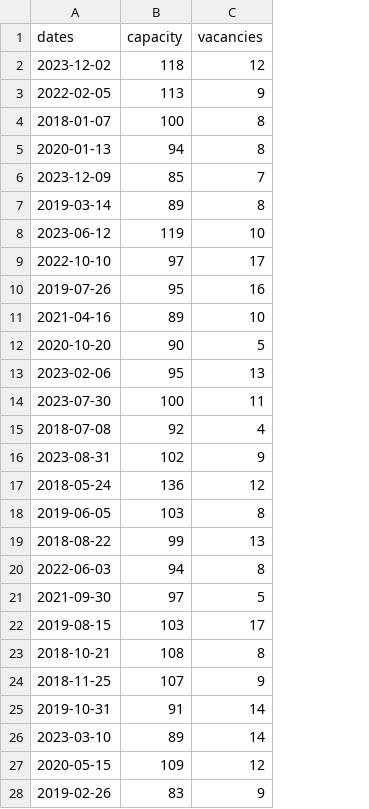
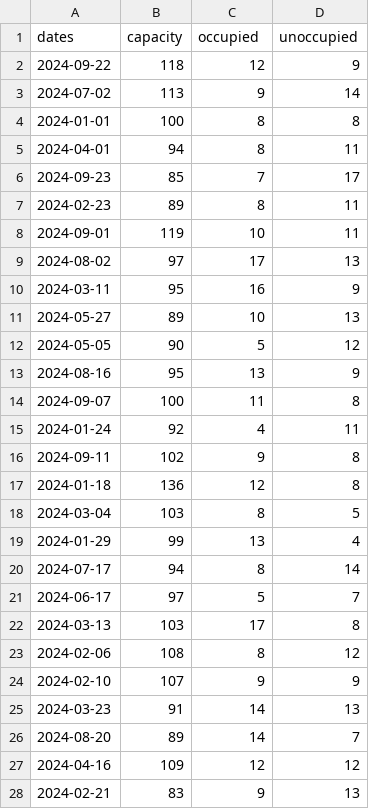
Before and after one commit to cher-ning/paper_start_folder, a CSV file: data/raw_data/simulated.csv, drawn as a sheet; only a part is shown; the diff covers the shown part only; the diff names each change by its address in the sheet, - before the commit and + after, or states it on an @@ line.

Commit message:
added variable to simulated data + other minor changes

```diff
--- a/data/raw_data/simulated.csv
+++ b/data/raw_data/simulated.csv
+column D (unoccupied), rows 2-28: 9 | 14 | 8 | 11 | 17 | 11 | 11 | 13 | 9 | 13 | 12 | 9 | 8 | 11 | 8 | 8 | 5 | 4 | 14 | 7 | 8 | 12 | 9 | 13 | 7 | 12 | 13
-C1: vacancies
+C1: occupied
-A2 (dates): 2023-12-02
+A2 (dates): 2024-09-22
-A3 (dates): 2022-02-05
+A3 (dates): 2024-07-02
-A4 (dates): 2018-01-07
+A4 (dates): 2024-01-01
-A5 (dates): 2020-01-13
+A5 (dates): 2024-04-01
-A6 (dates): 2023-12-09
+A6 (dates): 2024-09-23
-A7 (dates): 2019-03-14
+A7 (dates): 2024-02-23
-A8 (dates): 2023-06-12
+A8 (dates): 2024-09-01
-A9 (dates): 2022-10-10
+A9 (dates): 2024-08-02
-A10 (dates): 2019-07-26
+A10 (dates): 2024-03-11
-A11 (dates): 2021-04-16
+A11 (dates): 2024-05-27
-A12 (dates): 2020-10-20
+A12 (dates): 2024-05-05
-A13 (dates): 2023-02-06
+A13 (dates): 2024-08-16
-A14 (dates): 2023-07-30
+A14 (dates): 2024-09-07
-A15 (dates): 2018-07-08
+A15 (dates): 2024-01-24
-A16 (dates): 2023-08-31
+A16 (dates): 2024-09-11
-A17 (dates): 2018-05-24
+A17 (dates): 2024-01-18
-A18 (dates): 2019-06-05
+A18 (dates): 2024-03-04
-A19 (dates): 2018-08-22
+A19 (dates): 2024-01-29
-A20 (dates): 2022-06-03
+A20 (dates): 2024-07-17
-A21 (dates): 2021-09-30
+A21 (dates): 2024-06-17
-A22 (dates): 2019-08-15
+A22 (dates): 2024-03-13
-A23 (dates): 2018-10-21
+A23 (dates): 2024-02-06
-A24 (dates): 2018-11-25
+A24 (dates): 2024-02-10
-A25 (dates): 2019-10-31
+A25 (dates): 2024-03-23
-A26 (dates): 2023-03-10
+A26 (dates): 2024-08-20
-A27 (dates): 2020-05-15
+A27 (dates): 2024-04-16
-A28 (dates): 2019-02-26
+A28 (dates): 2024-02-21
```
Also changed, not shown: 73 edited cells elsewhere in this file, 7 other files.
